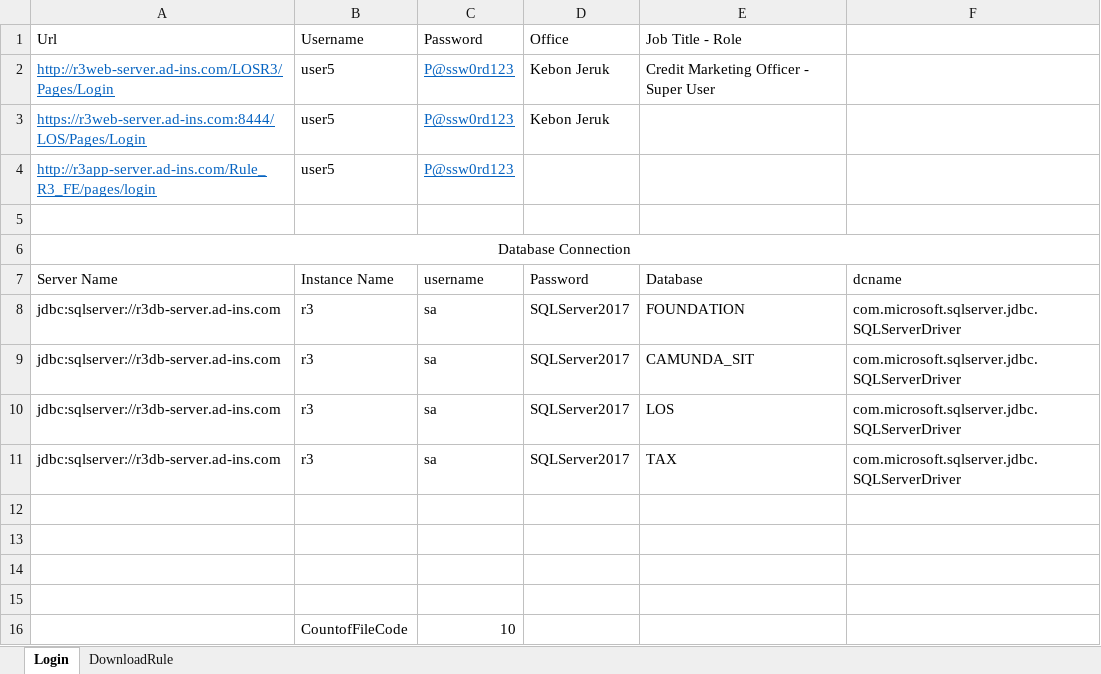
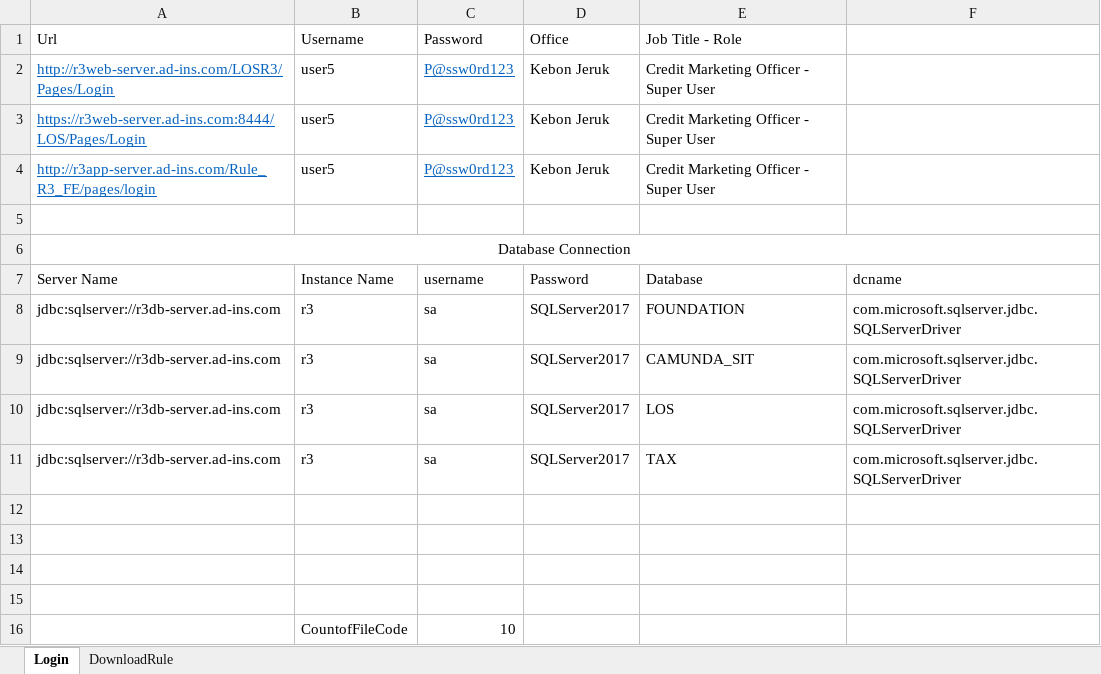
Before and after one commit to qcadins/DemoWorkflow, an Excel workbook: 1. LoginR3.xlsm, sheet Login, drawn as a sheet; values as stored, in another font and other column widths than the file's, no borders; charts and pictures not drawn; the diff names each change by its address in the sheet, - before the commit and + after, or states it on an @@ line.

Commit message:
Add files via upload

```diff
--- a/1. LoginR3.xlsm (sheet Login)
+++ b/1. LoginR3.xlsm (sheet Login)
-E3:E4: (empty)
+E3:E4: Credit Marketing Officer - Super User
-D4: (empty)
+D4: Kebon Jeruk
```
